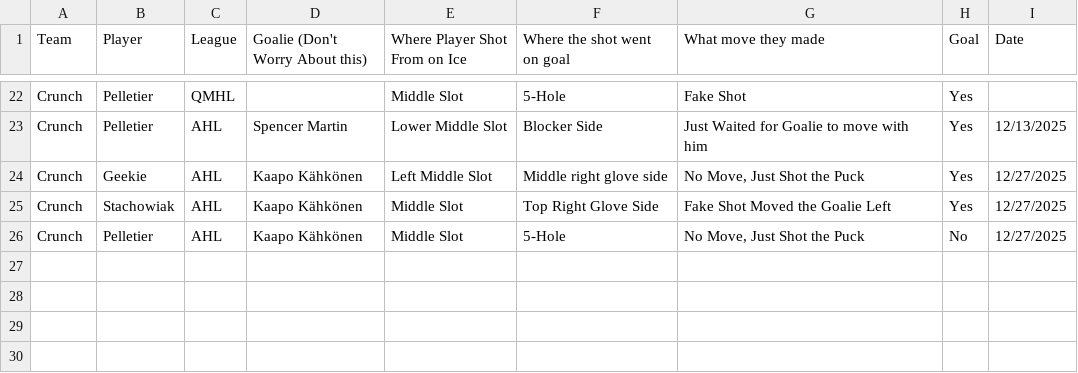
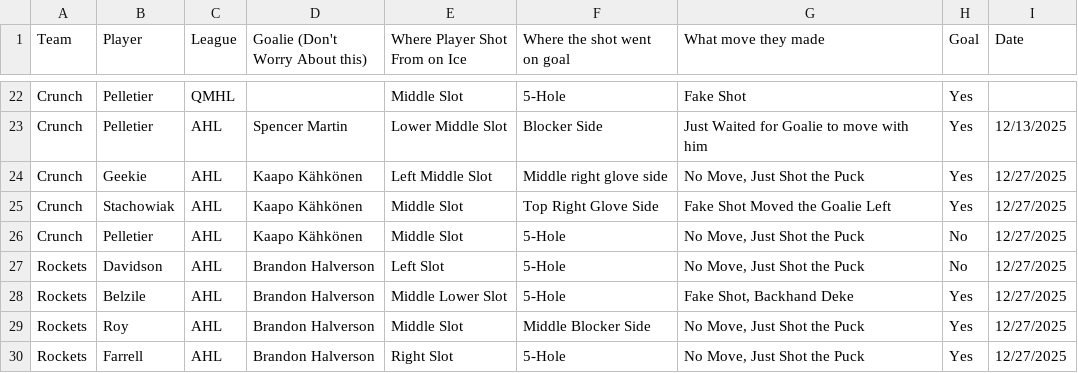
Before and after one commit to timcampbelljr/Hockey_Scout_Streamlit, a CSV file: Crunch_Box_and_Shot/Shootout_Scouting(Crunch SO).csv, drawn as a sheet; only a part is shown, gaps mark what is left out.

Commit message:
Update Shootout Scouting data with new entries
Added new entries for players and updated shot details.

```diff
--- a/Crunch_Box_and_Shot/Shootout_Scouting(Crunch SO).csv
+++ b/Crunch_Box_and_Shot/Shootout_Scouting(Crunch SO).csv
@@ -26 +26,5 @@ Crunch,Stachowiak,AHL,Kaapo Kähkönen,Middle Slot,Top Right Glove Side,Fake Sho
 Crunch,Pelletier,AHL,Kaapo Kähkönen,Middle Slot,5-Hole,"No Move, Just Shot the Puck",No,12/27/2025
+Rockets,Davidson,AHL,Brandon Halverson,Left Slot,5-Hole,"No Move, Just Shot the Puck",No,12/27/2025
+Rockets,Belzile,AHL,Brandon Halverson,Middle Lower Slot,5-Hole,"Fake Shot, Backhand Deke",Yes,12/27/2025
+Rockets,Roy,AHL,Brandon Halverson,Middle Slot,Middle Blocker Side,"No Move, Just Shot the Puck",Yes,12/27/2025
+Rockets,Farrell,AHL,Brandon Halverson,Right Slot,5-Hole,"No Move, Just Shot the Puck",Yes,12/27/2025
```
